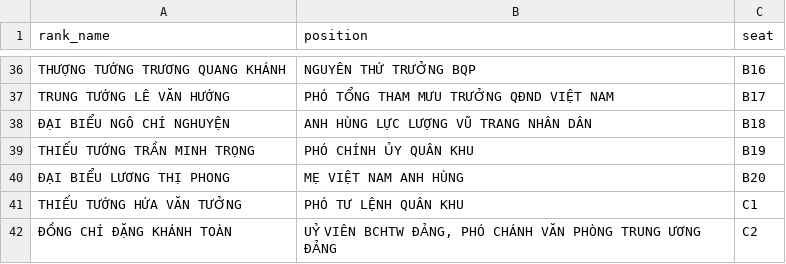
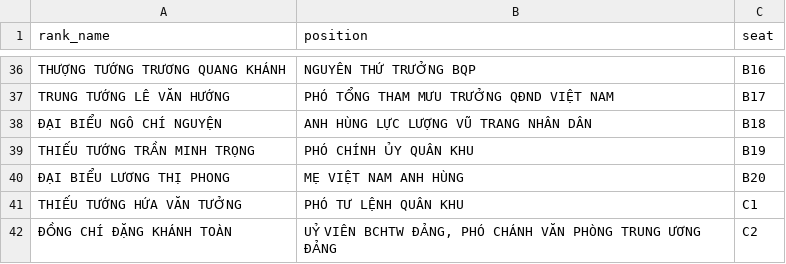
Before and after one commit to phuongnammta-wq/DIEU-PHOI-KHACH-MOI, a CSV file: DANH_SACH_KHACH_MOI_TRA_CUU_GHE_21_4.csv, drawn as a sheet; only a part is shown, gaps mark what is left out.

```diff
--- a/DANH_SACH_KHACH_MOI_TRA_CUU_GHE_21_4.csv
+++ b/DANH_SACH_KHACH_MOI_TRA_CUU_GHE_21_4.csv
@@ -37,3 +37,3 @@ THƯỢNG TƯỚNG TRƯƠNG QUANG KHÁNH,NGUYÊN THỨ TRƯỞNG BQP,B16
 TRUNG TƯỚNG LÊ VĂN HƯỚNG,PHÓ TỔNG THAM MƯU TRƯỞNG QĐND VIỆT NAM,B17
-ĐẠI BIỂU NGÔ CHÍ NGHUYỆN,ANH HÙNG LỰC LƯỢNG VŨ TRANG NHÂN DÂN,B18
+ĐẠI BIỂU NGÔ CHÍ NGUYỆN,ANH HÙNG LỰC LƯỢNG VŨ TRANG NHÂN DÂN,B18
 THIẾU TƯỚNG TRẦN MINH TRỌNG,PHÓ CHÍNH ỦY QUÂN KHU,B19
```
Also changed, not shown: 3 other files.
